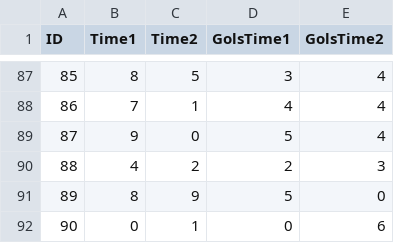
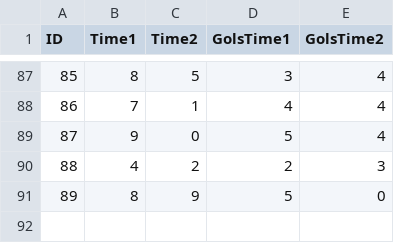
Before and after one commit to artcarvalho/TP2-ED, a CSV file: data/bd_partidas.csv, drawn as a sheet; only a part is shown, gaps mark what is left out; the diff names each change by its address in the sheet, - before the commit and + after, or states it on an @@ line.

```diff
--- a/data/bd_partidas.csv
+++ b/data/bd_partidas.csv
-row 92: 90 | 0 | 1 | 0 | 6
```
Also changed, not shown: data/bd_classificacao.csv, 9 other files.
